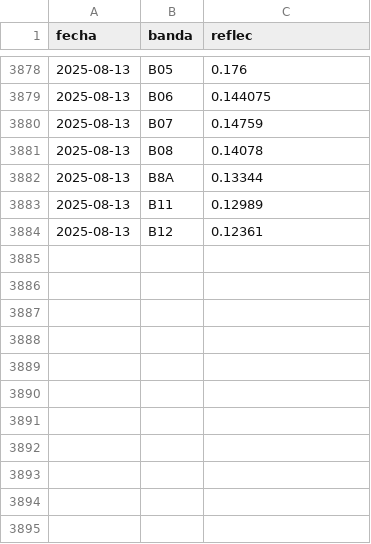
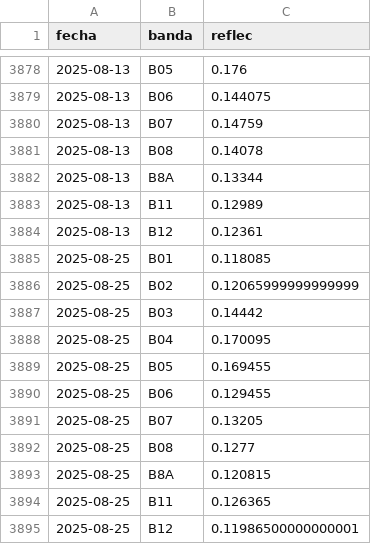
Before and after one commit to vhgauto/sameep, a TSV file: datos/base_de_datos_gis.tsv, drawn as a sheet; only a part is shown, gaps mark what is left out; the diff names each change by its address in the sheet, - before the commit and + after, or states it on an @@ line.

```diff
--- a/datos/base_de_datos_gis.tsv
+++ b/datos/base_de_datos_gis.tsv
+row 3885: 2025-08-25 | B01 | 0.118085
+row 3886: 2025-08-25 | B02 | 0.12065999999999999
+row 3887: 2025-08-25 | B03 | 0.14442
+row 3888: 2025-08-25 | B04 | 0.170095
+row 3889: 2025-08-25 | B05 | 0.169455
+row 3890: 2025-08-25 | B06 | 0.129455
+row 3891: 2025-08-25 | B07 | 0.13205
+row 3892: 2025-08-25 | B08 | 0.1277
+row 3893: 2025-08-25 | B8A | 0.120815
+row 3894: 2025-08-25 | B11 | 0.126365
+row 3895: 2025-08-25 | B12 | 0.11986500000000001
```
Also changed, not shown: datos/datos_nuevos.tsv, datos/turb_pred.tsv, 4 other files.
